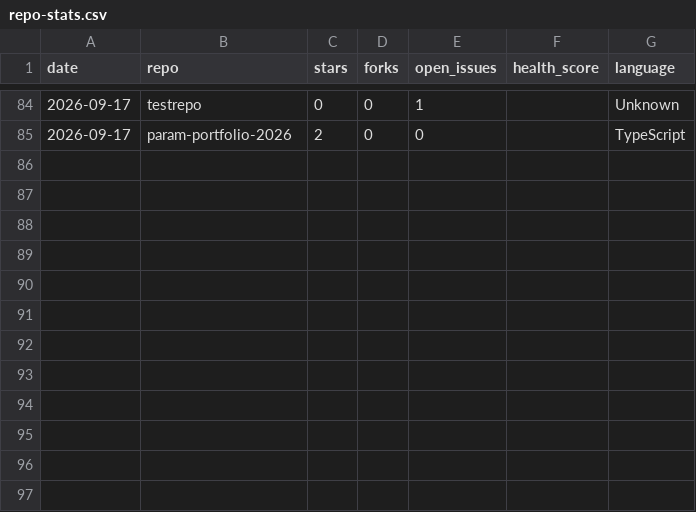
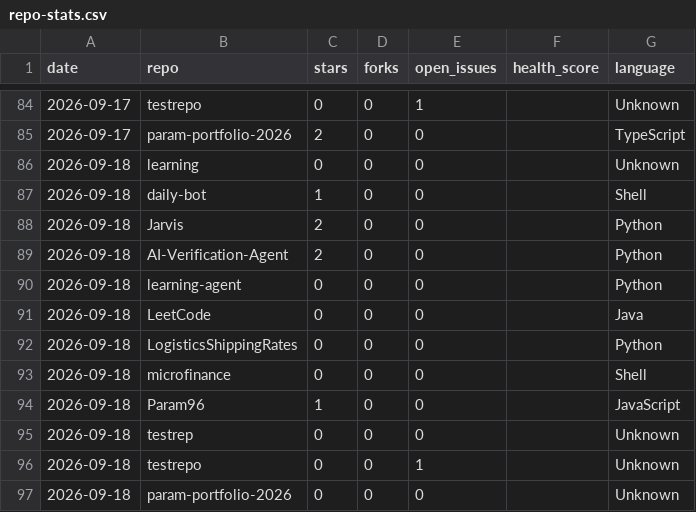
Before and after one commit to Param96/daily-bot, a CSV file: stats/repo-stats.csv, drawn as a sheet; only a part is shown, gaps mark what is left out.

Commit message:
chore: update daily repo stats dashboard

```diff
--- a/stats/repo-stats.csv
+++ b/stats/repo-stats.csv
@@ -85 +85,13 @@ date,repo,stars,forks,open_issues,health_score,language
 2026-09-17,param-portfolio-2026,2,0,0,,TypeScript
+2026-09-18,learning,0,0,0,,Unknown
+2026-09-18,daily-bot,1,0,0,,Shell
+2026-09-18,Jarvis,2,0,0,,Python
+2026-09-18,AI-Verification-Agent,2,0,0,,Python
+2026-09-18,learning-agent,0,0,0,,Python
+2026-09-18,LeetCode,0,0,0,,Java
+2026-09-18,LogisticsShippingRates,0,0,0,,Python
+2026-09-18,microfinance,0,0,0,,Shell
+2026-09-18,Param96,1,0,0,,JavaScript
+2026-09-18,testrep,0,0,0,,Unknown
+2026-09-18,testrepo,0,0,1,,Unknown
+2026-09-18,param-portfolio-2026,0,0,0,,Unknown
```
